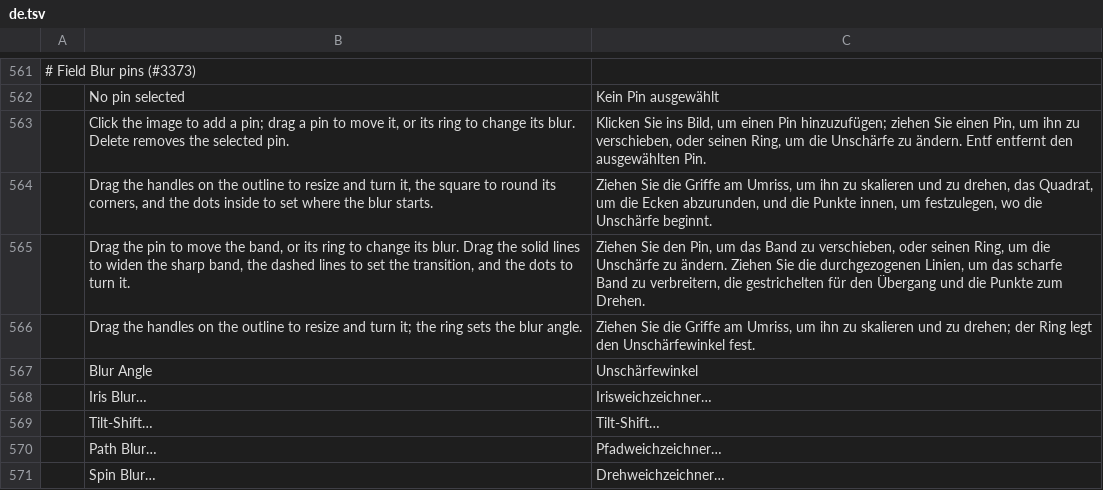
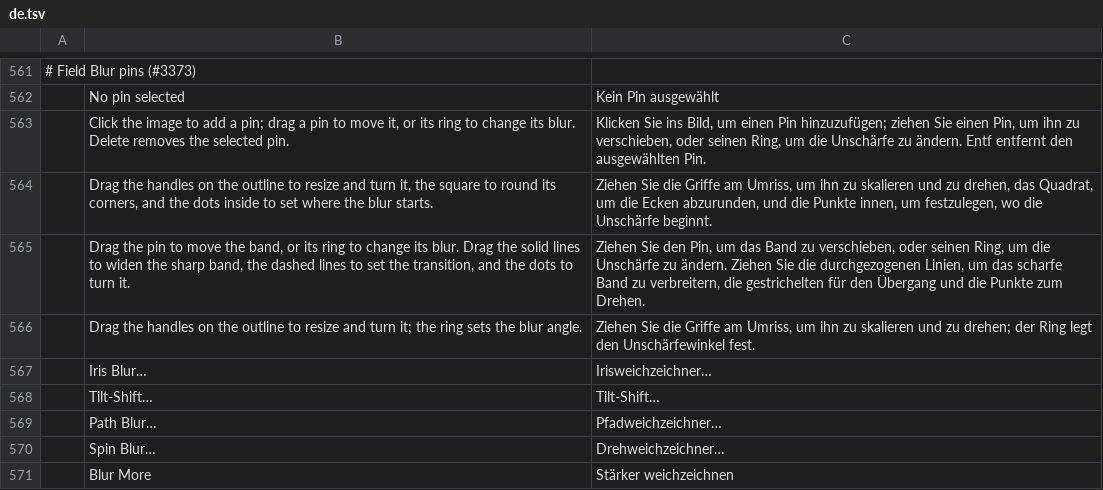
Before and after one commit to SonaliHar/photocraft, a TSV file: crates/ui-egui/src/i18n/de.tsv, drawn as a sheet; only a part is shown, gaps mark what is left out; the shorter side is filled out with more unchanged rows; the diff names each change by its address in the sheet, - before the commit and + after, or states it on an @@ line.

```diff
--- a/crates/ui-egui/src/i18n/de.tsv
+++ b/crates/ui-egui/src/i18n/de.tsv
-row 567:  | Blur Angle | Unschärfewinkel
```
